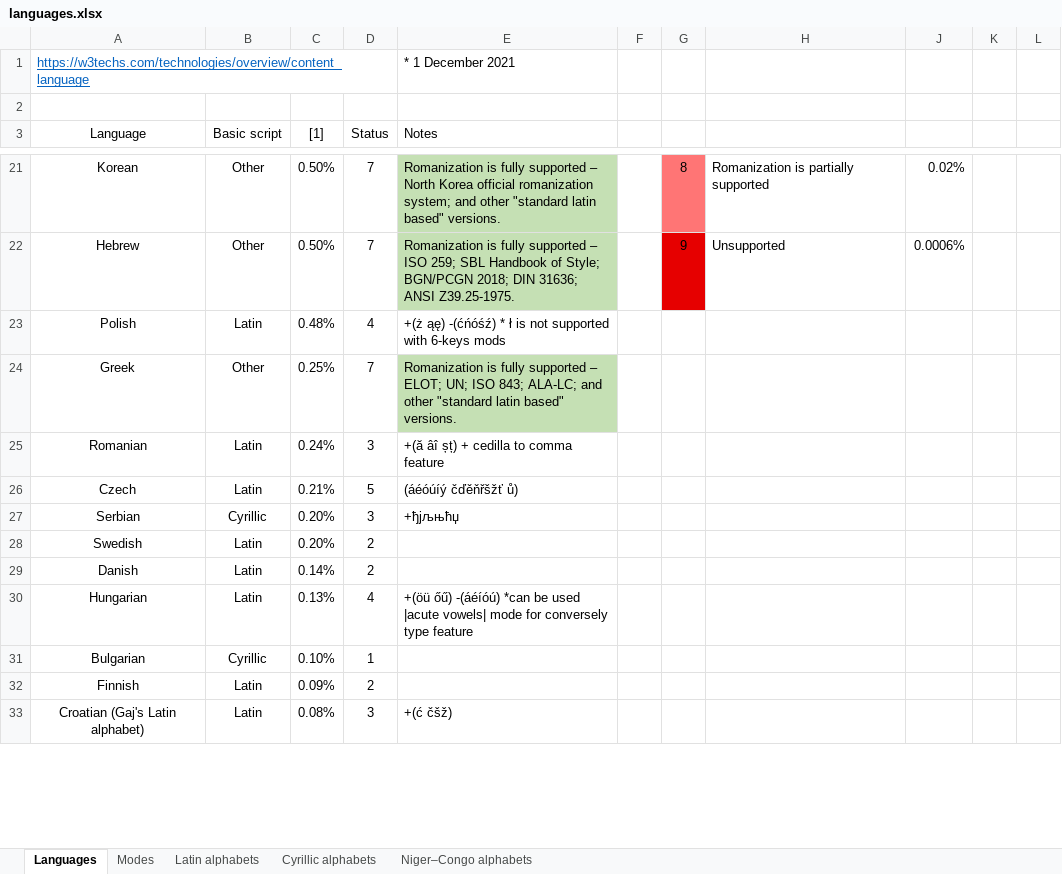
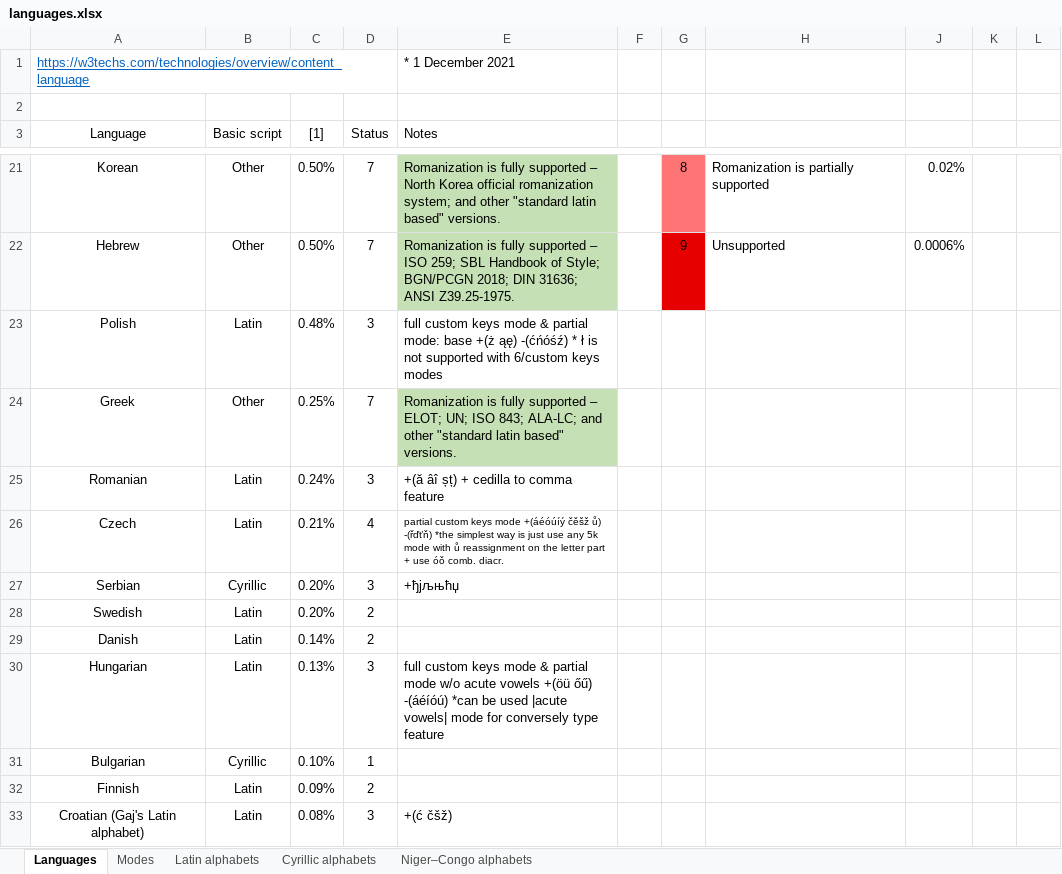
Before and after one commit to uqqu/qPhyx, an Excel workbook: external/languages.xlsx, sheet Languages, drawn as a sheet; only a part is shown, gaps mark what is left out; values as stored, in another font and other column widths than the file's, no borders; conditional formats not drawn; the diff covers the shown part only; the diff names each change by its address in the sheet, - before the commit and + after, or states it on an @@ line.

Commit message:
upd modes xlsx

```diff
--- a/external/languages.xlsx (sheet Languages)
+++ b/external/languages.xlsx (sheet Languages)
-D23 (Status): 4
+D23 (Status): 3
-E23 (Notes): +(ż ąę) -(ćńóśź) * ł is not supported with 6-keys mods
+E23 (Notes): full custom keys mode & partial mode: base +(ż ąę) -(ćńóśź) * ł is not supported with 6/custom keys modes
-D26 (Status): 5
+D26 (Status): 4
-E26 (Notes): (áéóúíý čďěňřšžť ů)
+E26 (Notes): partial custom keys mode +(áéóúíý čěšž ů) -(řďťň) *the simplest way is just use any 5k mode with ů reassignment on the letter part + use óǒ comb. diacr.
@@ E26 text size: smaller @@
-D30 (Status): 4
+D30 (Status): 3
-E30 (Notes): +(öü őű)…
+E30 (Notes): full custom keys mode & partial mode w/o acute vowels +(öü őű)…
```
Also changed, not shown: 9 edited cells elsewhere in this sheet, sheet Modes, sheet Latin alphabets, hidden cells.
